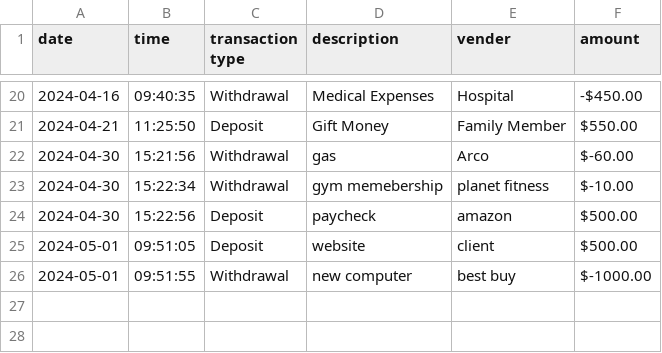
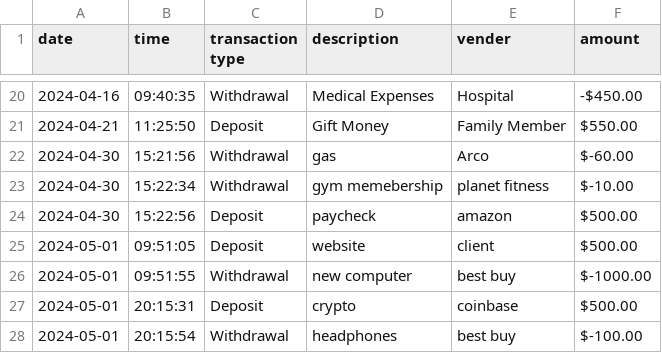
Before and after one commit to fahd209/capstone-1, a CSV file: AccountLedger-capstone-1/logFiles/transactions.csv, drawn as a sheet; only a part is shown, gaps mark what is left out.

```diff
--- a/AccountLedger-capstone-1/logFiles/transactions.csv
+++ b/AccountLedger-capstone-1/logFiles/transactions.csv
@@ -26 +26,3 @@
  2024-05-01 | 09:51:55 | Withdrawal | new computer | best buy | $-1000.00
+ 2024-05-01 | 20:15:31 | Deposit | crypto | coinbase | $500.00
+ 2024-05-01 | 20:15:54 | Withdrawal | headphones | best buy | $-100.00
```
Also changed, not shown: 2 other files.
